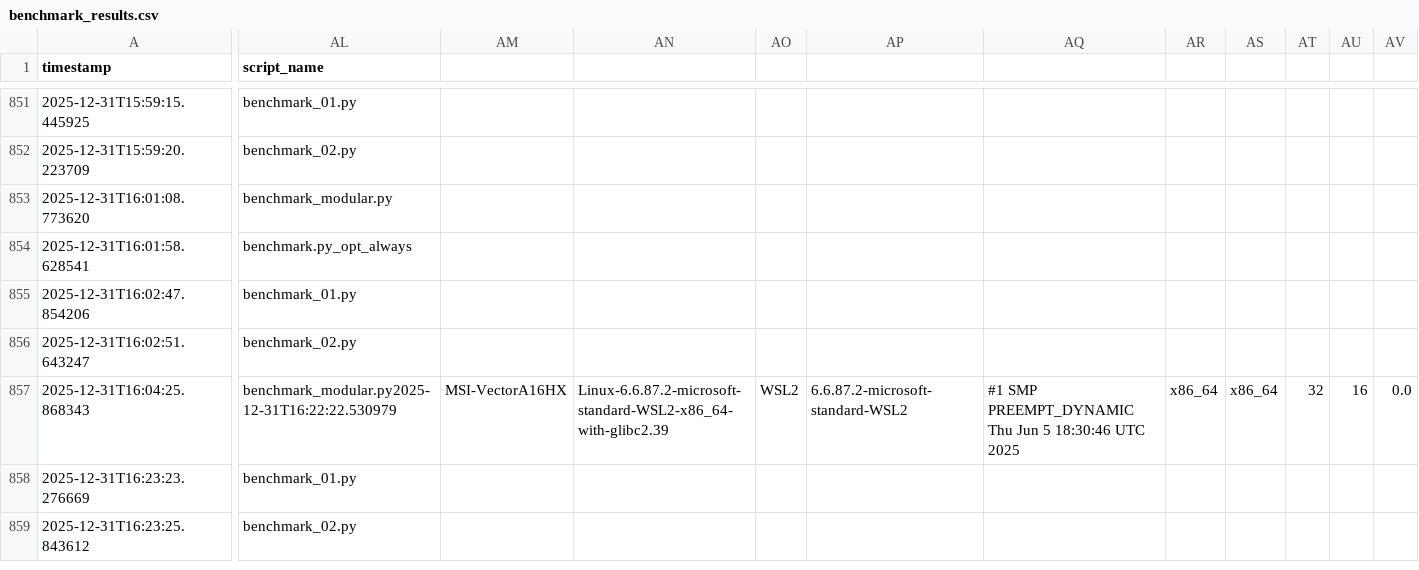
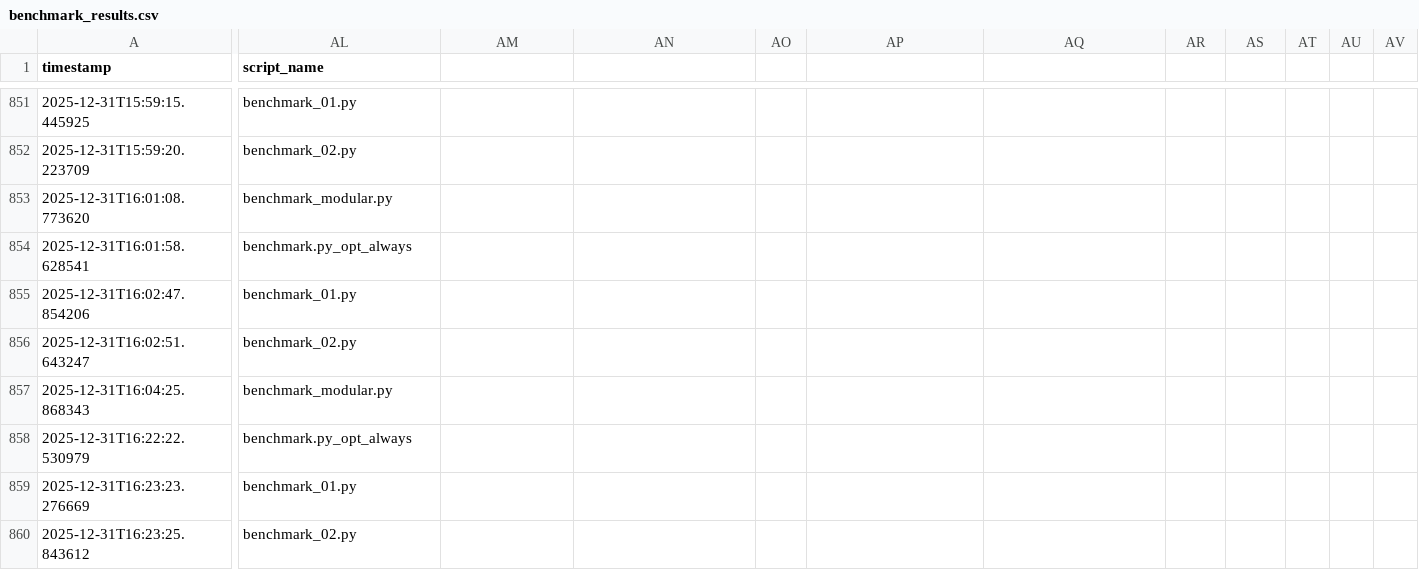
Before and after one commit to lcabrp/data_proc_benchmark, a CSV file: data/benchmark_results.csv, drawn as a sheet; only a part is shown, gaps mark what is left out; rows hold the shown columns only; the diff covers the shown part only; the diff names each change by its address in the sheet, - before the commit and + after, or states it on an @@ line.

Commit message:
Fixed line

```diff
--- a/data/benchmark_results.csv
+++ b/data/benchmark_results.csv
-AL857 (script_name): benchmark_modular.py2025-12-31T16:22:22.530979
+AL857 (script_name): benchmark_modular.py
-AM857: MSI-VectorA16HX
+AM857: (empty)
-AN857: Linux-6.6.87.2-microsoft-standard-WSL2-x86_64-with-glibc2.39
+AN857: (empty)
-AO857: WSL2
+AO857: (empty)
-AP857: 6.6.87.2-microsoft-standard-WSL2
+AP857: (empty)
-AQ857: #1 SMP PREEMPT_DYNAMIC Thu Jun 5 18:30:46 UTC 2025
+AQ857: (empty)
-AR857: x86_64
+AR857: (empty)
-AS857: x86_64
+AS857: (empty)
-AT857: 32
+AT857: (empty)
-AU857: 16
+AU857: (empty)
-AV857: 0.0
+AV857: (empty)
+row 858: 2025-12-31T16:22:22.530979 | benchmark.py_opt_always
```
Also changed, not shown: 27 edited cells elsewhere in this file.
